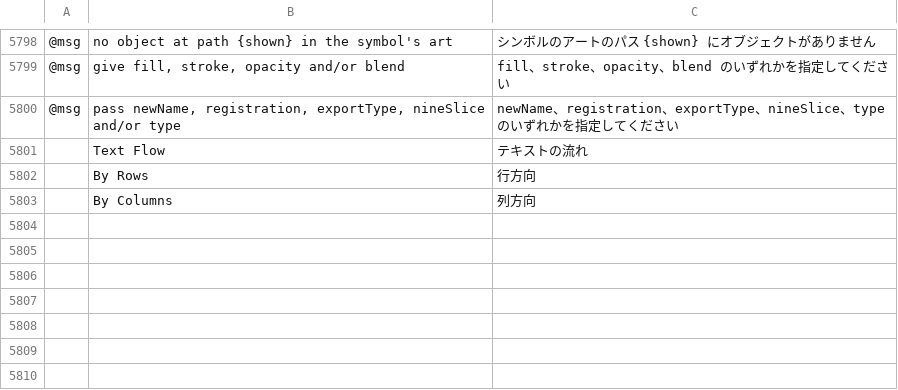
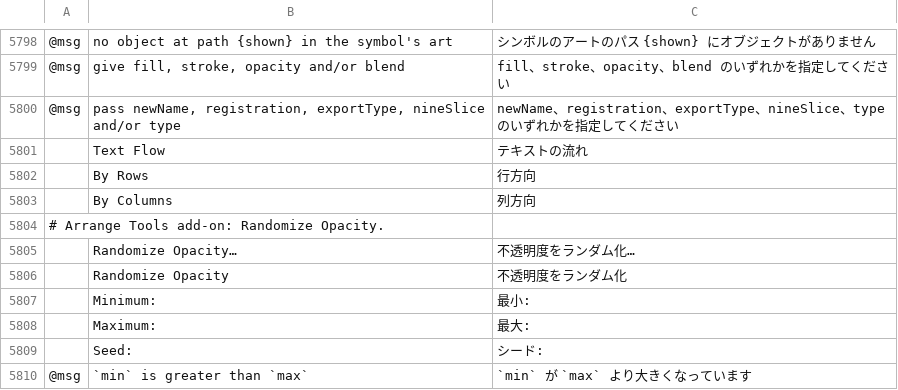
Before and after one commit to FredApps/vectorcraft, a TSV file: crates/ui-egui/src/i18n/ja.tsv, drawn as a sheet; only a part is shown, gaps mark what is left out; the diff names each change by its address in the sheet, - before the commit and + after, or states it on an @@ line.

```diff
--- a/crates/ui-egui/src/i18n/ja.tsv
+++ b/crates/ui-egui/src/i18n/ja.tsv
+row 5804: # Arrange Tools add-on: Randomize Opacity.
+row 5805:  | Randomize Opacity… | 不透明度をランダム化…
+row 5806:  | Randomize Opacity | 不透明度をランダム化
+row 5807:  | Minimum: | 最小:
+row 5808:  | Maximum: | 最大:
+row 5809:  | Seed: | シード:
+row 5810: @msg | `min` is greater than `max` | `min` が `max` より大きくなっています
```
Also changed, not shown: crates/ui-egui/src/i18n/bg.tsv, crates/ui-egui/src/i18n/el.tsv, 33 other files.
